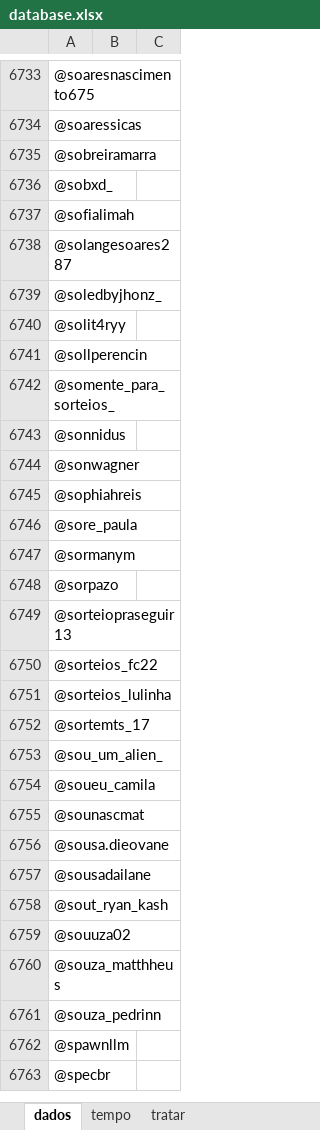
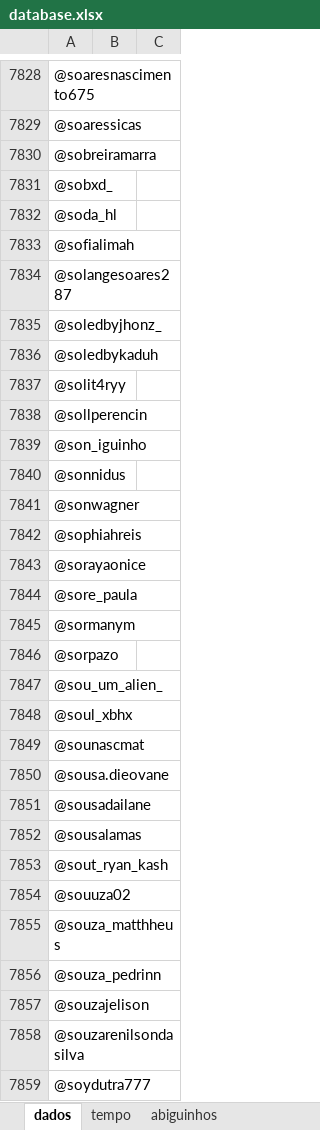
Before and after one commit to JotaPeGabriel/AutomationIG, an Excel workbook: database.xlsx, sheet dados, drawn as a sheet; only a part is shown, gaps mark what is left out; the shorter side is filled out with more unchanged rows; values as stored, in another font and other column widths than the file's, no borders; removed rows and columns are numbered as before the commit, all else as after; the diff covers the shown part only; the diff names each change by its address in the sheet, - before the commit and + after, or states it on an @@ line.

```diff
--- a/database.xlsx (sheet dados)
+++ b/database.xlsx (sheet dados)
-sheet tab: tratar
+sheet tab: abiguinhos
+row 7832: @soda_hl
+row 7836: @soledbykaduh
-A7839: @somente_para_sorteios_
+A7839: @son_iguinho
+row 7843: @sorayaonice
-row 6749: @sorteiopraseguir13
-row 6750: @sorteios_fc22
-row 6751: @sorteios_lulinha
-row 6752: @sortemts_17
-A7848: @soueu_camila
+A7848: @soul_xbhx
+row 7852: @sousalamas
+row 7857: @souzajelison
+row 7858: @souzarenilsondasilva
+row 7859: @soydutra777
```
Also changed, not shown: 1287 added rows, 32 removed rows, 84 edited cells and cell formats elsewhere in this sheet, sheet tempo, charts or pictures, 1 other file.
